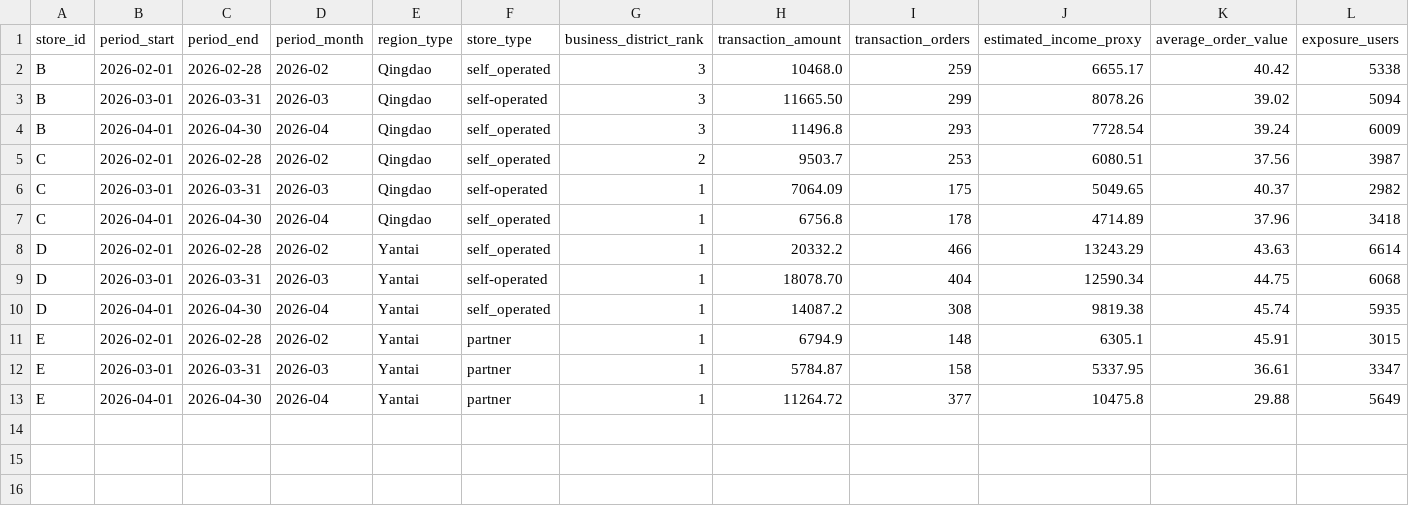
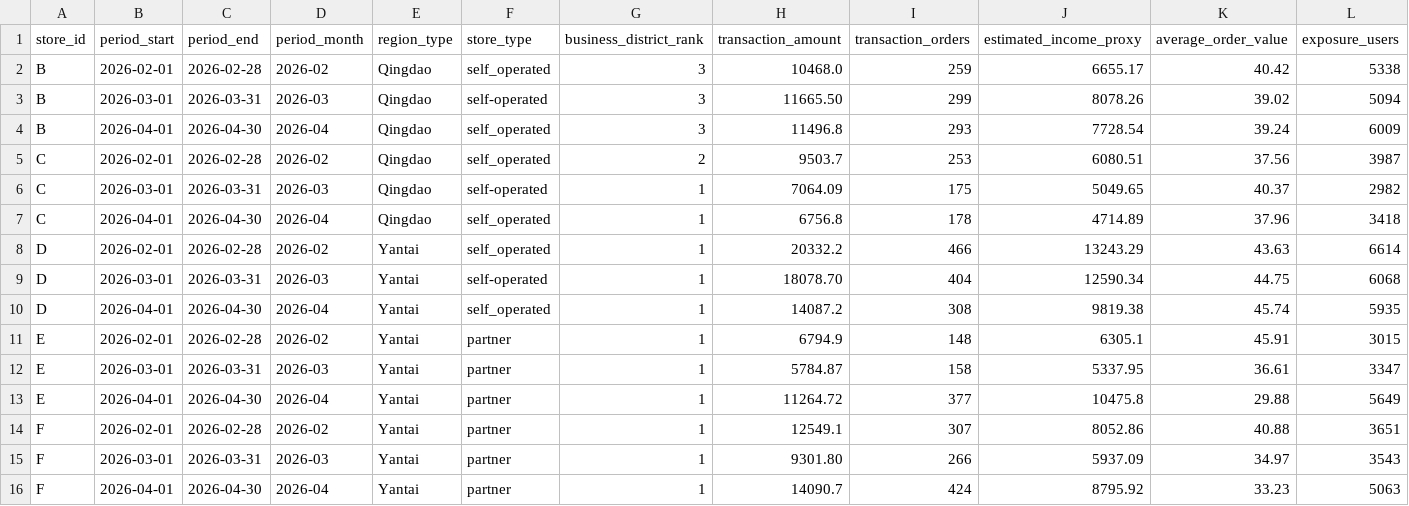
Before and after one commit to Arsene0813/livestream-agent-memory-layer, a CSV file: retail_ops/data/store_period_panel_metrics.csv, drawn as a sheet; only a part is shown; rows hold the shown columns only; the diff names each change by its address in the sheet, - before the commit and + after, or states it on an @@ line.

Commit message:
Extend repeated-window panel extension to Store F

```diff
--- a/retail_ops/data/store_period_panel_metrics.csv
+++ b/retail_ops/data/store_period_panel_metrics.csv
+row 14: F | 2026-02-01 | 2026-02-28 | 2026-02 | Yantai | partner | 1 | 12549.1 | 307 | 8052.86 | 40.88 | 3651
+row 15: F | 2026-03-01 | 2026-03-31 | 2026-03 | Yantai | partner | 1 | 9301.80 | 266 | 5937.09 | 34.97 | 3543
+row 16: F | 2026-04-01 | 2026-04-30 | 2026-04 | Yantai | partner | 1 | 14090.7 | 424 | 8795.92 | 33.23 | 5063
```
Also changed, not shown: retail_ops/outputs/store_period_panel_coverage_output.csv, 2 other files.
